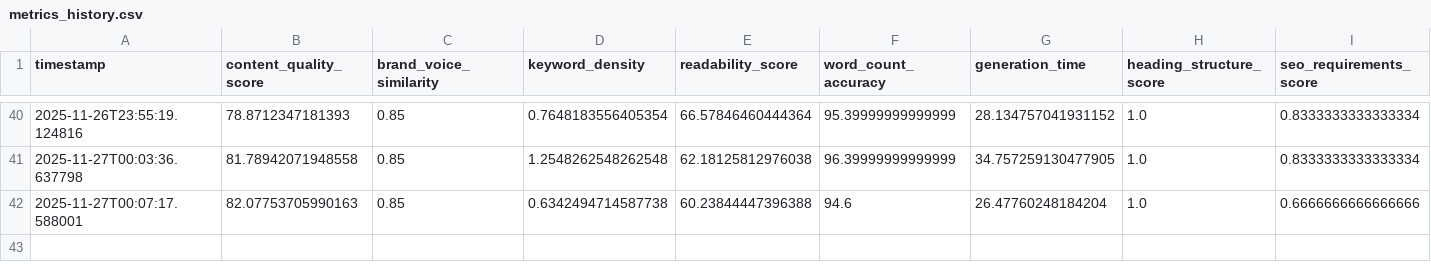
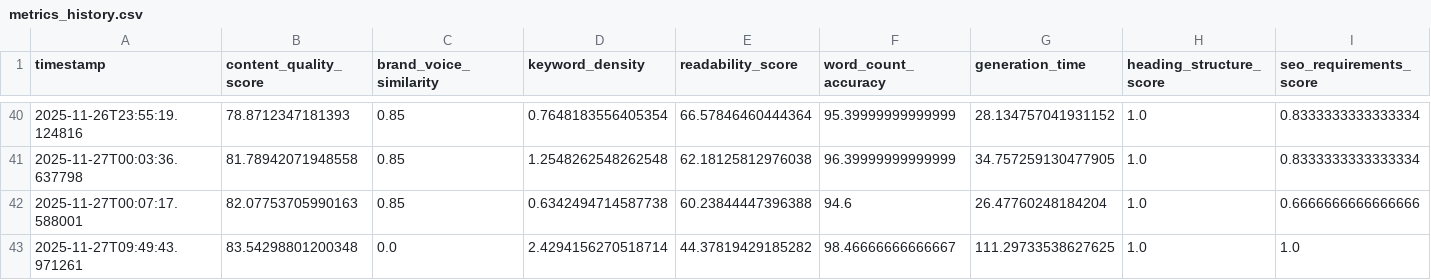
Before and after one commit to Mariam-Srour2003/ai-content-factory, a CSV file: metrics_logs/metrics_history.csv, drawn as a sheet; only a part is shown, gaps mark what is left out; rows hold the shown columns only; the diff names each change by its address in the sheet, - before the commit and + after, or states it on an @@ line.

```diff
--- a/metrics_logs/metrics_history.csv
+++ b/metrics_logs/metrics_history.csv
+row 43: 2025-11-27T09:49:43.971261 | 83.54298801200348 | 0.0 | 2.4294156270518714 | 44.37819429185282 | 98.46666666666667 | 111.29733538627625 | 1.0 | 1.0
```
Also changed, not shown: 11 other files.
